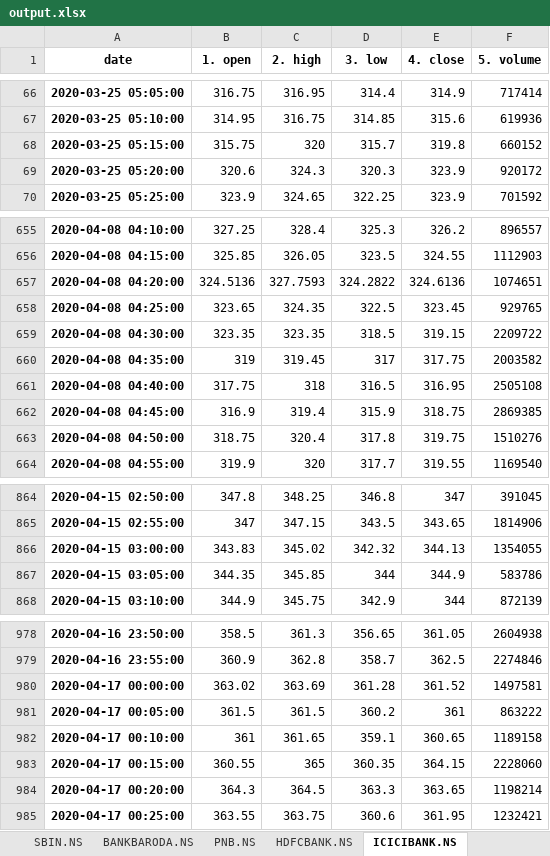
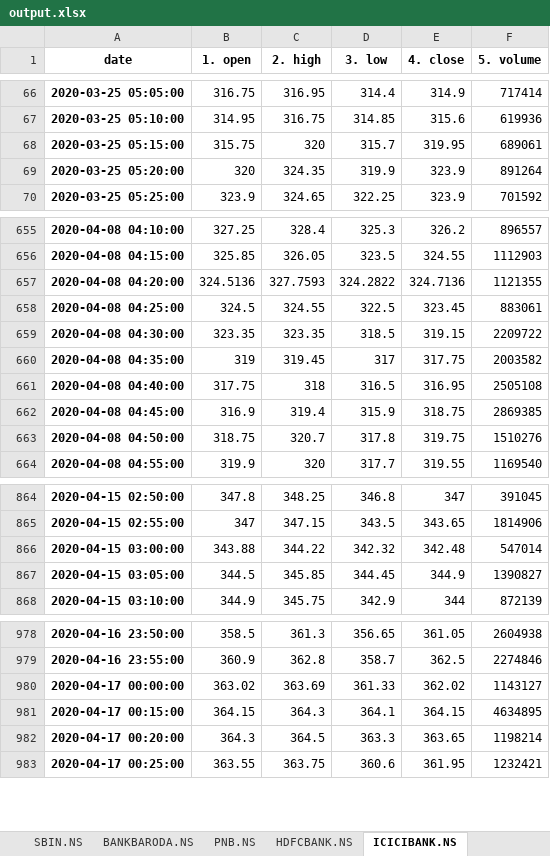
Before and after one commit to agargcode001/SeleniumAutomation, an Excel workbook: output.xlsx, sheet ICICIBANK.NS, drawn as a sheet; only a part is shown, gaps mark what is left out; values as stored, in another font and other column widths than the file's, no borders; removed rows and columns are numbered as before the commit, all else as after; the diff covers the shown part only; the diff names each change by its address in the sheet, - before the commit and + after, or states it on an @@ line.

```diff
--- a/output.xlsx (sheet ICICIBANK.NS)
+++ b/output.xlsx (sheet ICICIBANK.NS)
-E68 (4. close): 319.8
+E68 (4. close): 319.95
-F68 (5. volume): 660152
+F68 (5. volume): 689061
-B69 (1. open): 320.6
+B69 (1. open): 320
-C69 (2. high): 324.3
+C69 (2. high): 324.35
-D69 (3. low): 320.3
+D69 (3. low): 319.9
-F69 (5. volume): 920172
+F69 (5. volume): 891264
-E657 (4. close): 324.6136
+E657 (4. close): 324.7136
-F657 (5. volume): 1074651
+F657 (5. volume): 1121355
-B658 (1. open): 323.65
+B658 (1. open): 324.5
-C658 (2. high): 324.35
+C658 (2. high): 324.55
-F658 (5. volume): 929765
+F658 (5. volume): 883061
-C663 (2. high): 320.4
+C663 (2. high): 320.7
-B866 (1. open): 343.83
+B866 (1. open): 343.88
-C866 (2. high): 345.02
+C866 (2. high): 344.22
-E866 (4. close): 344.13
+E866 (4. close): 342.48
-F866 (5. volume): 1354055
+F866 (5. volume): 547014
-B867 (1. open): 344.35
+B867 (1. open): 344.5
-D867 (3. low): 344
+D867 (3. low): 344.45
-F867 (5. volume): 583786
+F867 (5. volume): 1390827
-D980 (3. low): 361.28
+D980 (3. low): 361.33
-E980 (4. close): 361.52
+E980 (4. close): 362.02
-F980 (5. volume): 1497581
+F980 (5. volume): 1143127
-row 981: 2020-04-17 00:05:00 | 361.5 | 361.5 | 360.2 | 361 | 863222
-row 982: 2020-04-17 00:10:00 | 361 | 361.65 | 359.1 | 360.65 | 1189158
-B981 (1. open): 360.55
+B981 (1. open): 364.15
-C981 (2. high): 365
+C981 (2. high): 364.3
-D981 (3. low): 360.35
+D981 (3. low): 364.1
-F981 (5. volume): 2228060
+F981 (5. volume): 4634895
```
Also changed, not shown: 31 edited cells elsewhere in this sheet, sheet SBIN.NS, 1 other file.
